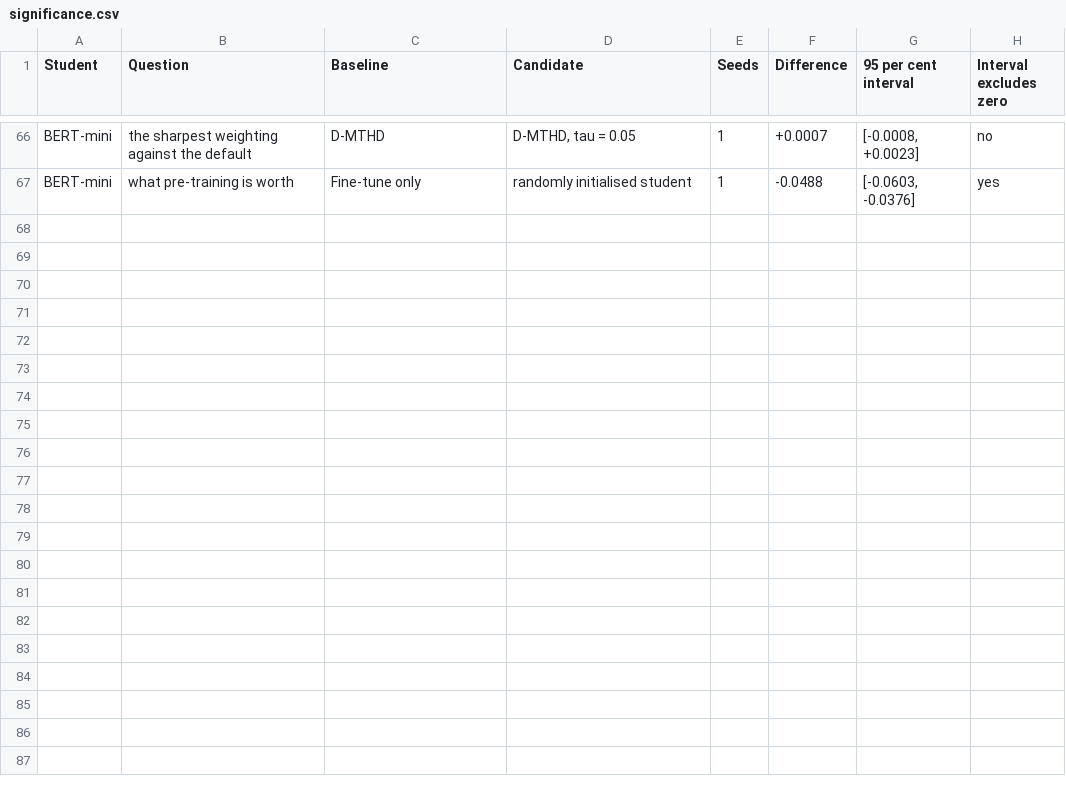
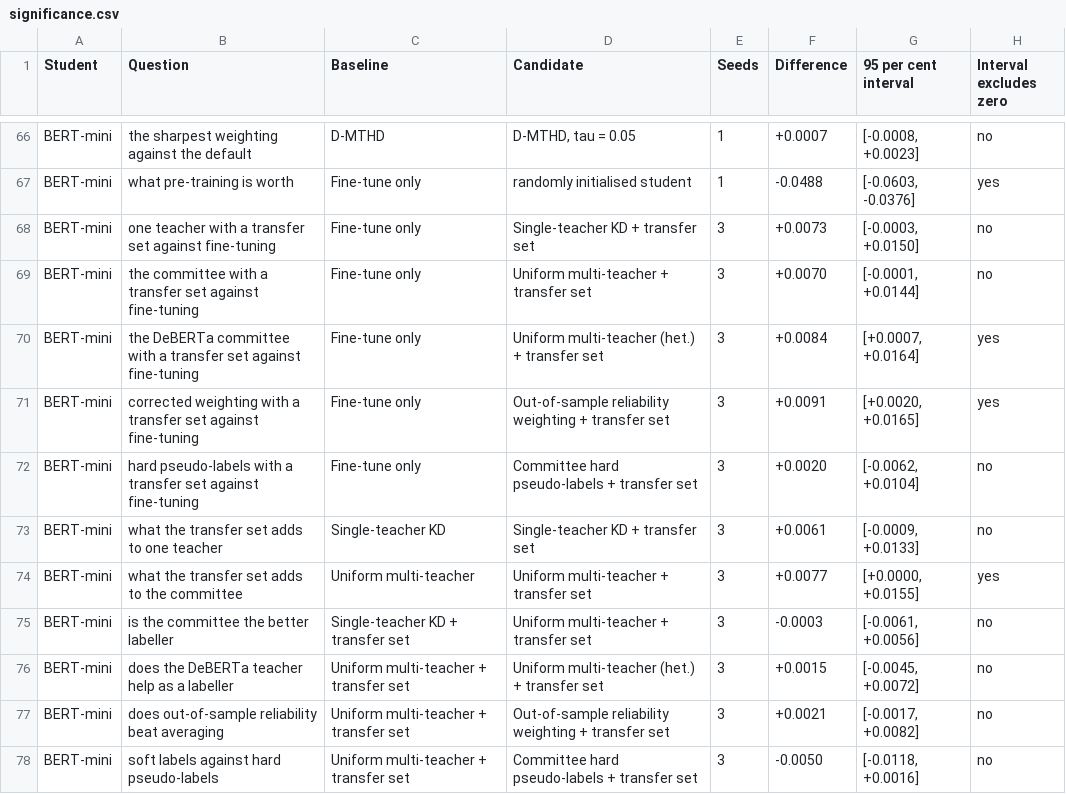
Before and after one commit to mahdihasanshadi/THESIS, a CSV file: paper/tables/significance.csv, drawn as a sheet; only a part is shown, gaps mark what is left out.

Commit message:
Kaggle v5: distillation's gain is in the data the student imitates on, not in the committee or its weighting
- five out-of-sample arms on BERT-mini, three seeds: +0.006 to +0.009 over fine-tuning, every soft-label seed above every no-teacher seed, two arms exclude zero; one teacher labels as well as three; corrected weighting +0.002; hard pseudo-labels +0.002; sarcasm AUC does not rise (F31, F32)
- D19 outcome scored against its predictions: 1 not met as written, 2 failed, 3 and 4 held, 5 failed downward
- per-committee routing replaces the pooled measurement (F24); tables and 77 significance rows regenerated from the archive, which now carries every analysis file
- results draft 5.3c, OPEN_DECISIONS recommendation: B2 with the recipe as its constructive section; one scaling-curve run decides whether it leads

```diff
--- a/paper/tables/significance.csv
+++ b/paper/tables/significance.csv
@@ -67 +67,12 @@ BERT-mini,the sharpest weighting against the default,D-MTHD,"D-MTHD, tau = 0.05"
 BERT-mini,what pre-training is worth,Fine-tune only,randomly initialised student,1,-0.0488,"[-0.0603, -0.0376]",yes
+BERT-mini,one teacher with a transfer set against fine-tuning,Fine-tune only,Single-teacher KD + transfer set,3,+0.0073,"[-0.0003, +0.0150]",no
+BERT-mini,the committee with a transfer set against fine-tuning,Fine-tune only,Uniform multi-teacher + transfer set,3,+0.0070,"[-0.0001, +0.0144]",no
+BERT-mini,the DeBERTa committee with a transfer set against fine-tuning,Fine-tune only,Uniform multi-teacher (het.) + transfer set,3,+0.0084,"[+0.0007, +0.0164]",yes
+BERT-mini,corrected weighting with a transfer set against fine-tuning,Fine-tune only,Out-of-sample reliability weighting + transfer set,3,+0.0091,"[+0.0020, +0.0165]",yes
+BERT-mini,hard pseudo-labels with a transfer set against fine-tuning,Fine-tune only,Committee hard pseudo-labels + transfer set,3,+0.0020,"[-0.0062, +0.0104]",no
+BERT-mini,what the transfer set adds to one teacher,Single-teacher KD,Single-teacher KD + transfer set,3,+0.0061,"[-0.0009, +0.0133]",no
+BERT-mini,what the transfer set adds to the committee,Uniform multi-teacher,Uniform multi-teacher + transfer set,3,+0.0077,"[+0.0000, +0.0155]",yes
+BERT-mini,is the committee the better labeller,Single-teacher KD + transfer set,Uniform multi-teacher + transfer set,3,-0.0003,"[-0.0061, +0.0056]",no
+BERT-mini,does the DeBERTa teacher help as a labeller,Uniform multi-teacher + transfer set,Uniform multi-teacher (het.) + transfer set,3,+0.0015,"[-0.0045, +0.0072]",no
+BERT-mini,does out-of-sample reliability beat averaging,Uniform multi-teacher + transfer set,Out-of-sample reliability weighting + transfer set,3,+0.0021,"[-0.0017, +0.0082]",no
+BERT-mini,soft labels against hard pseudo-labels,Uniform multi-teacher + transfer set,Committee hard pseudo-labels + transfer set,3,-0.0050,"[-0.0118, +0.0016]",no
```
Also changed, not shown: paper/results_tweets_implicit_seed1.csv, paper/results_tweets_summary.csv, 15 other files.
